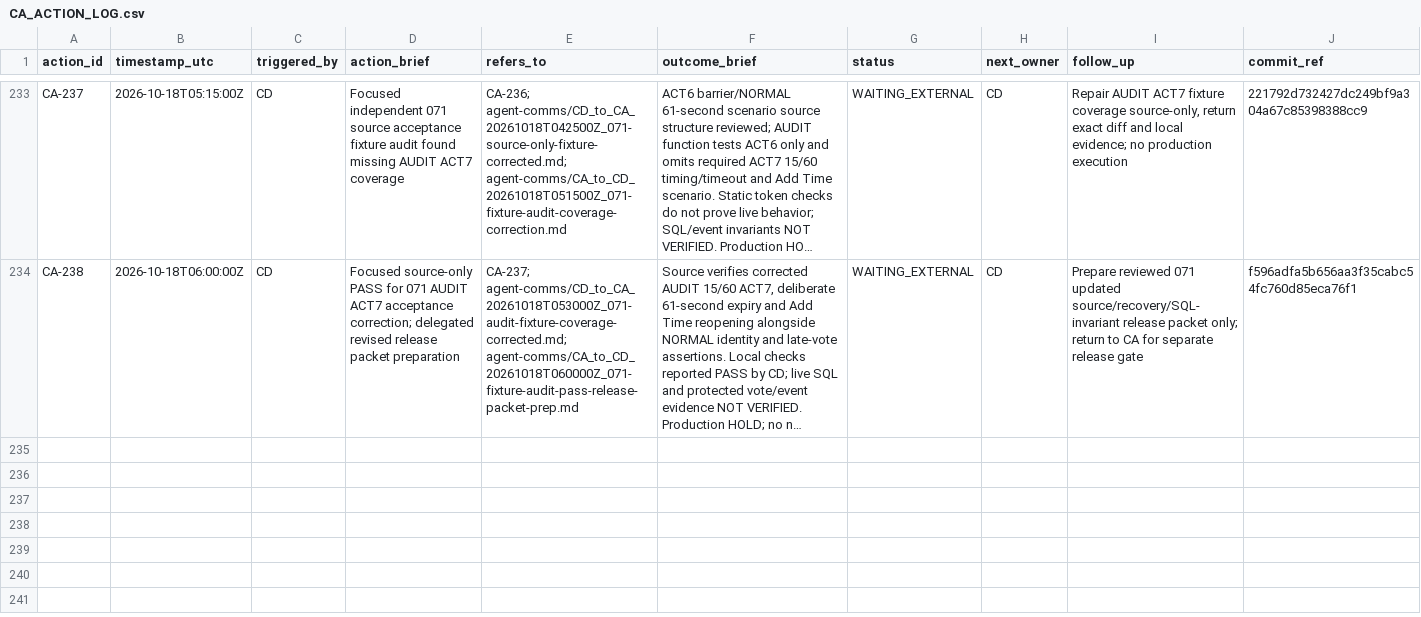
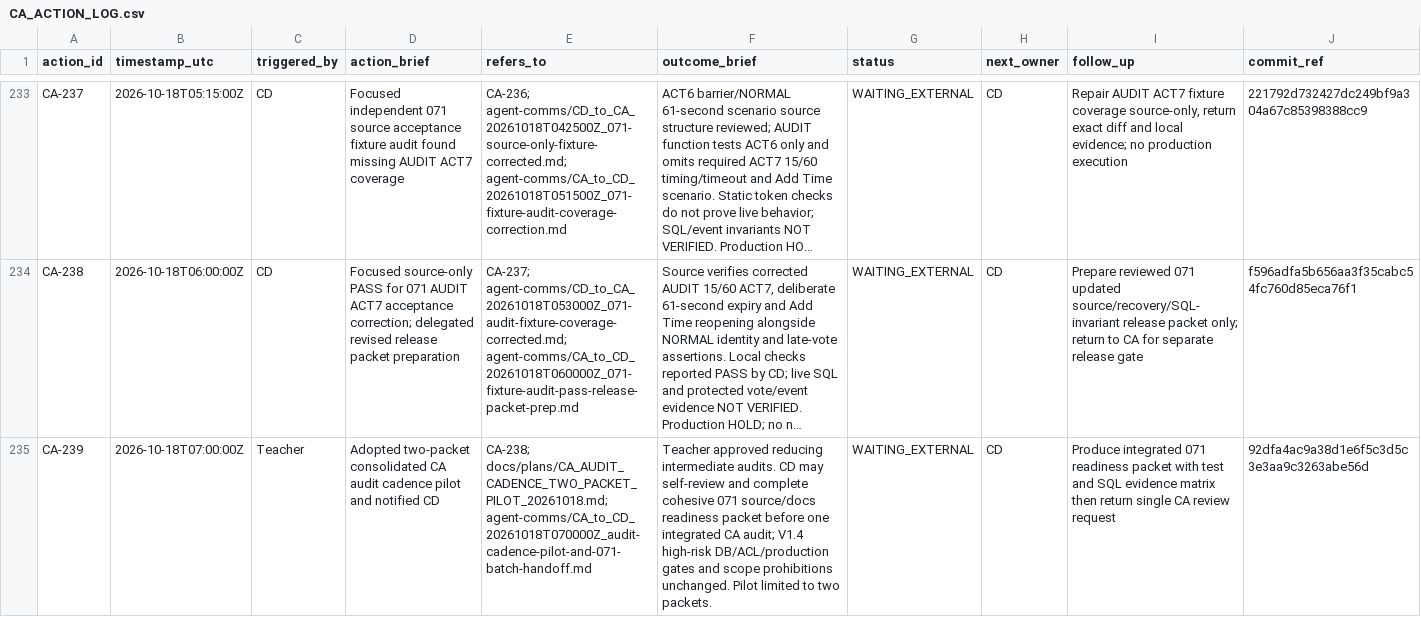
Before and after one commit to meifeng202309-commits/GAL-Escape-Castle, a CSV file: docs/logs/CA_ACTION_LOG.csv, drawn as a sheet; only a part is shown, gaps mark what is left out; long unchanged cells end in …; the diff names each change by its address in the sheet, - before the commit and + after, or states it on an @@ line.

Commit message:
CA: record CA-239 audit-cadence pilot and CD handoff

```diff
--- a/docs/logs/CA_ACTION_LOG.csv
+++ b/docs/logs/CA_ACTION_LOG.csv
+row 235: CA-239 | 2026-10-18T07:00:00Z | Teacher | Adopted two-packet consolidated CA audit cadence pilot and notified CD | CA-238; docs/plans/CA_AUDIT_CADENCE_TWO_PACKET_PILOT_20261018.md; agent-comms/CA_to_CD_20261018T070000Z_audit-cadence-pilot-and-071-batch-handoff.md | Teacher approved reducing intermediate audits. CD may self-review and complete cohesive 071 source/docs readiness packet before one integrated CA audit; V1.4 high-risk DB/ACL/production gates and scope prohibitions unchanged. Pilot limited to two packets. | WAITING_EXTERNAL | CD | Produce integrated 071 readiness packet with test and SQL evidence matrix then return single CA review request | 92dfa4ac9a38d1e6f5c3d5c3e3aa9c3263abe56d
```
